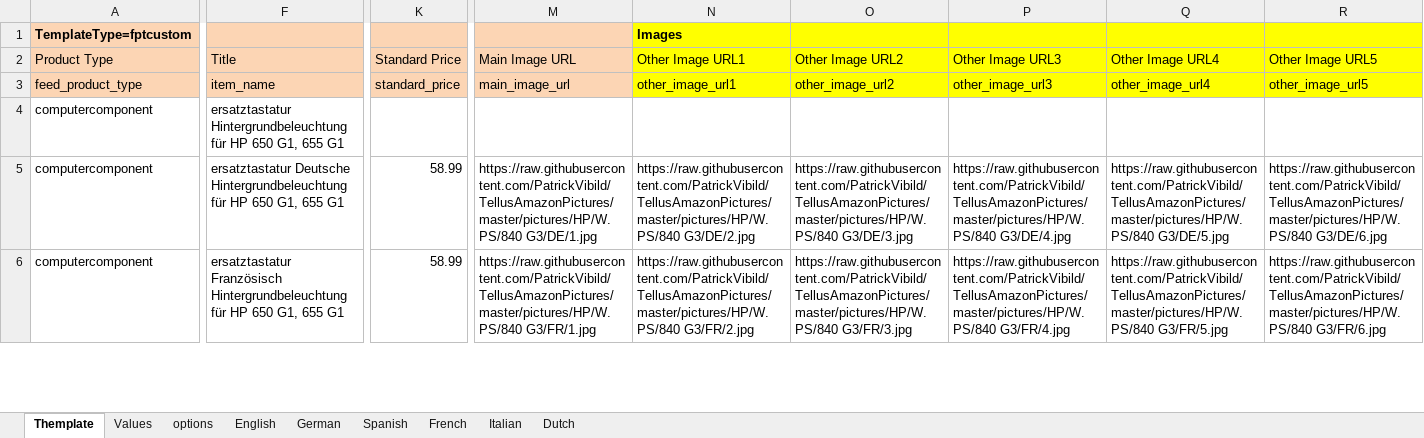
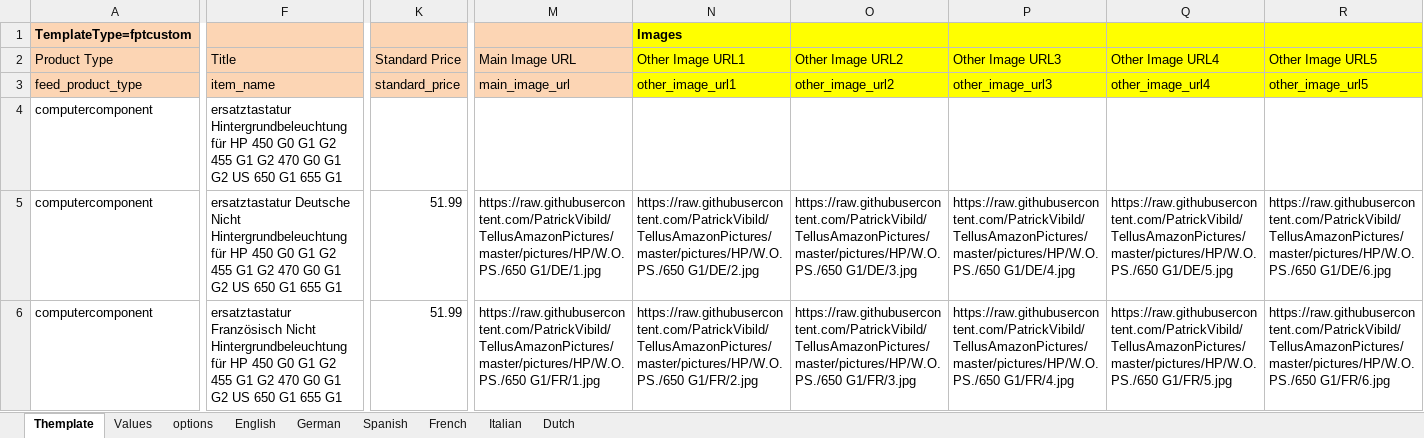
Before and after one commit to PatrickVibild/TellusAmazonPictures, an Excel workbook: after-big-bang-files/HP/WO/650 G1/HP 650 G1 wo - DE.xlsx, sheet Themplate, drawn as a sheet; only a part is shown, gaps mark what is left out; values as stored, in another font and other column widths than the file's, no borders; conditional formats not drawn; the diff covers the shown part only; the diff names each change by its address in the sheet, - before the commit and + after, or states it on an @@ line.

```diff
--- a/after-big-bang-files/HP/WO/650 G1/HP 650 G1 wo - DE.xlsx (sheet Themplate)
+++ b/after-big-bang-files/HP/WO/650 G1/HP 650 G1 wo - DE.xlsx (sheet Themplate)
-F4: …für HP 650 G1, 655 G1
+F4: …für HP 450 G0 G1 G2 455 G1 G2 470 G0 G1 G2 US 650 G1 655 G1
-F5: ersatztastatur Deutsche Hintergrundbeleuchtung für HP 650 G1, 655 G1
+F5: ersatztastatur Deutsche Nicht Hintergrundbeleuchtung für HP 450 G0 G1 G2 455 G1 G2 470 G0 G1 G2 US 650 G1 655 G1
-K5:K6: 58.99
+K5:K6: 51.99
-M5: https://raw.githubusercontent.com/PatrickVibild/TellusAmazonPictures/master/pictures/HP/W. PS/840 G3/DE/1.jpg
+M5: https://raw.githubusercontent.com/PatrickVibild/TellusAmazonPictures/master/pictures/HP/W.O. PS./650 G1/DE/1.jpg
-N5: https://raw.githubusercontent.com/PatrickVibild/TellusAmazonPictures/master/pictures/HP/W. PS/840 G3/DE/2.jpg
+N5: https://raw.githubusercontent.com/PatrickVibild/TellusAmazonPictures/master/pictures/HP/W.O. PS./650 G1/DE/2.jpg
-O5: https://raw.githubusercontent.com/PatrickVibild/TellusAmazonPictures/master/pictures/HP/W. PS/840 G3/DE/3.jpg
+O5: https://raw.githubusercontent.com/PatrickVibild/TellusAmazonPictures/master/pictures/HP/W.O. PS./650 G1/DE/3.jpg
-P5: https://raw.githubusercontent.com/PatrickVibild/TellusAmazonPictures/master/pictures/HP/W. PS/840 G3/DE/4.jpg
+P5: https://raw.githubusercontent.com/PatrickVibild/TellusAmazonPictures/master/pictures/HP/W.O. PS./650 G1/DE/4.jpg
-Q5: https://raw.githubusercontent.com/PatrickVibild/TellusAmazonPictures/master/pictures/HP/W. PS/840 G3/DE/5.jpg
+Q5: https://raw.githubusercontent.com/PatrickVibild/TellusAmazonPictures/master/pictures/HP/W.O. PS./650 G1/DE/5.jpg
-R5: https://raw.githubusercontent.com/PatrickVibild/TellusAmazonPictures/master/pictures/HP/W. PS/840 G3/DE/6.jpg
+R5: https://raw.githubusercontent.com/PatrickVibild/TellusAmazonPictures/master/pictures/HP/W.O. PS./650 G1/DE/6.jpg
-F6: ersatztastatur Französisch Hintergrundbeleuchtung für HP 650 G1, 655 G1
+F6: ersatztastatur Französisch Nicht Hintergrundbeleuchtung für HP 450 G0 G1 G2 455 G1 G2 470 G0 G1 G2 US 650 G1 655 G1
-M6: https://raw.githubusercontent.com/PatrickVibild/TellusAmazonPictures/master/pictures/HP/W. PS/840 G3/FR/1.jpg
+M6: https://raw.githubusercontent.com/PatrickVibild/TellusAmazonPictures/master/pictures/HP/W.O. PS./650 G1/FR/1.jpg
-N6: https://raw.githubusercontent.com/PatrickVibild/TellusAmazonPictures/master/pictures/HP/W. PS/840 G3/FR/2.jpg
+N6: https://raw.githubusercontent.com/PatrickVibild/TellusAmazonPictures/master/pictures/HP/W.O. PS./650 G1/FR/2.jpg
-O6: https://raw.githubusercontent.com/PatrickVibild/TellusAmazonPictures/master/pictures/HP/W. PS/840 G3/FR/3.jpg
+O6: https://raw.githubusercontent.com/PatrickVibild/TellusAmazonPictures/master/pictures/HP/W.O. PS./650 G1/FR/3.jpg
-P6: https://raw.githubusercontent.com/PatrickVibild/TellusAmazonPictures/master/pictures/HP/W. PS/840 G3/FR/4.jpg
+P6: https://raw.githubusercontent.com/PatrickVibild/TellusAmazonPictures/master/pictures/HP/W.O. PS./650 G1/FR/4.jpg
-Q6: https://raw.githubusercontent.com/PatrickVibild/TellusAmazonPictures/master/pictures/HP/W. PS/840 G3/FR/5.jpg
+Q6: https://raw.githubusercontent.com/PatrickVibild/TellusAmazonPictures/master/pictures/HP/W.O. PS./650 G1/FR/5.jpg
-R6: https://raw.githubusercontent.com/PatrickVibild/TellusAmazonPictures/master/pictures/HP/W. PS/840 G3/FR/6.jpg
+R6: https://raw.githubusercontent.com/PatrickVibild/TellusAmazonPictures/master/pictures/HP/W.O. PS./650 G1/FR/6.jpg
```
Also changed, not shown: 96 edited cells elsewhere in this sheet, sheet Values, sheet English, after-big-bang-files/HP/WO/650 G1/HP 650 G1 wo - ES.xlsx, after-big-bang-files/HP/WO/650 G1/HP 650 G1 wo - FR.xlsx, 26 other files.
